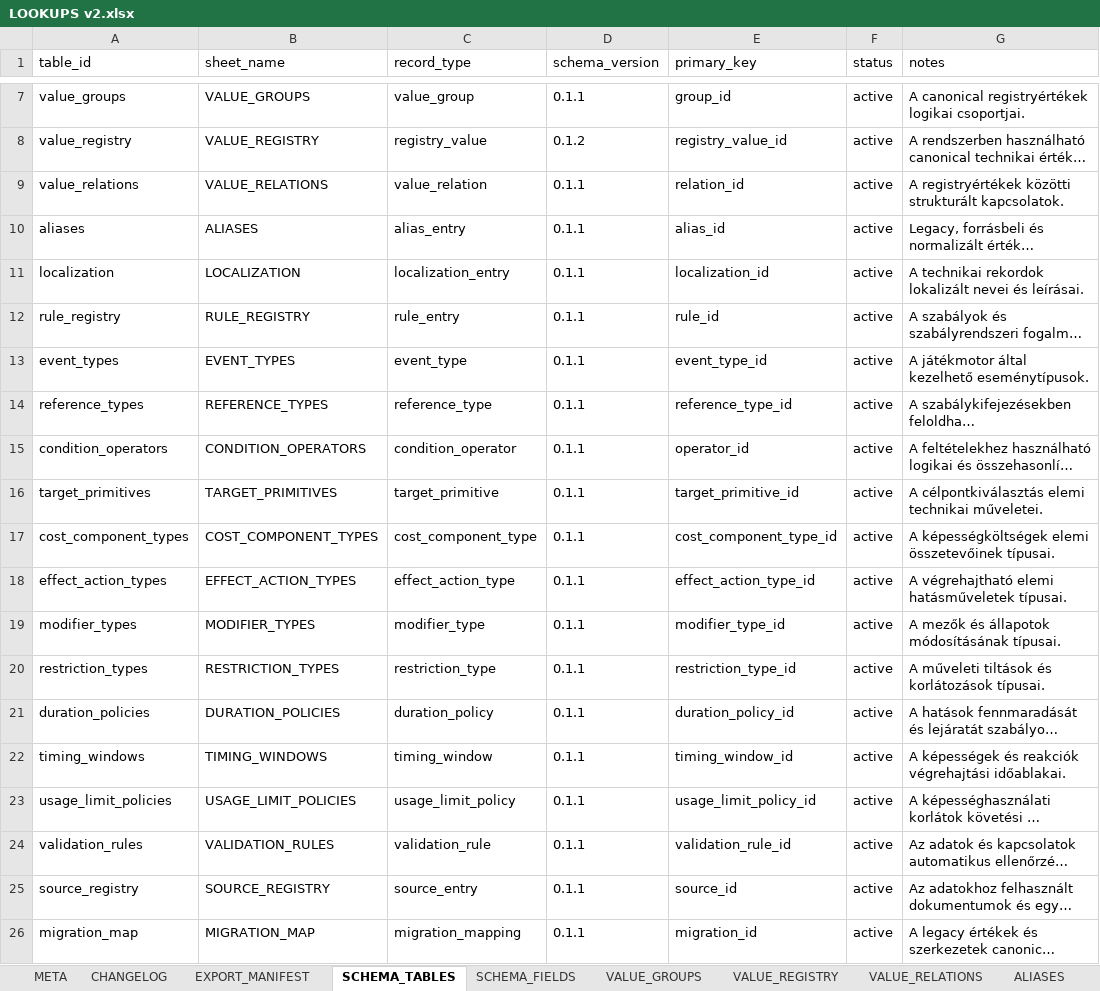
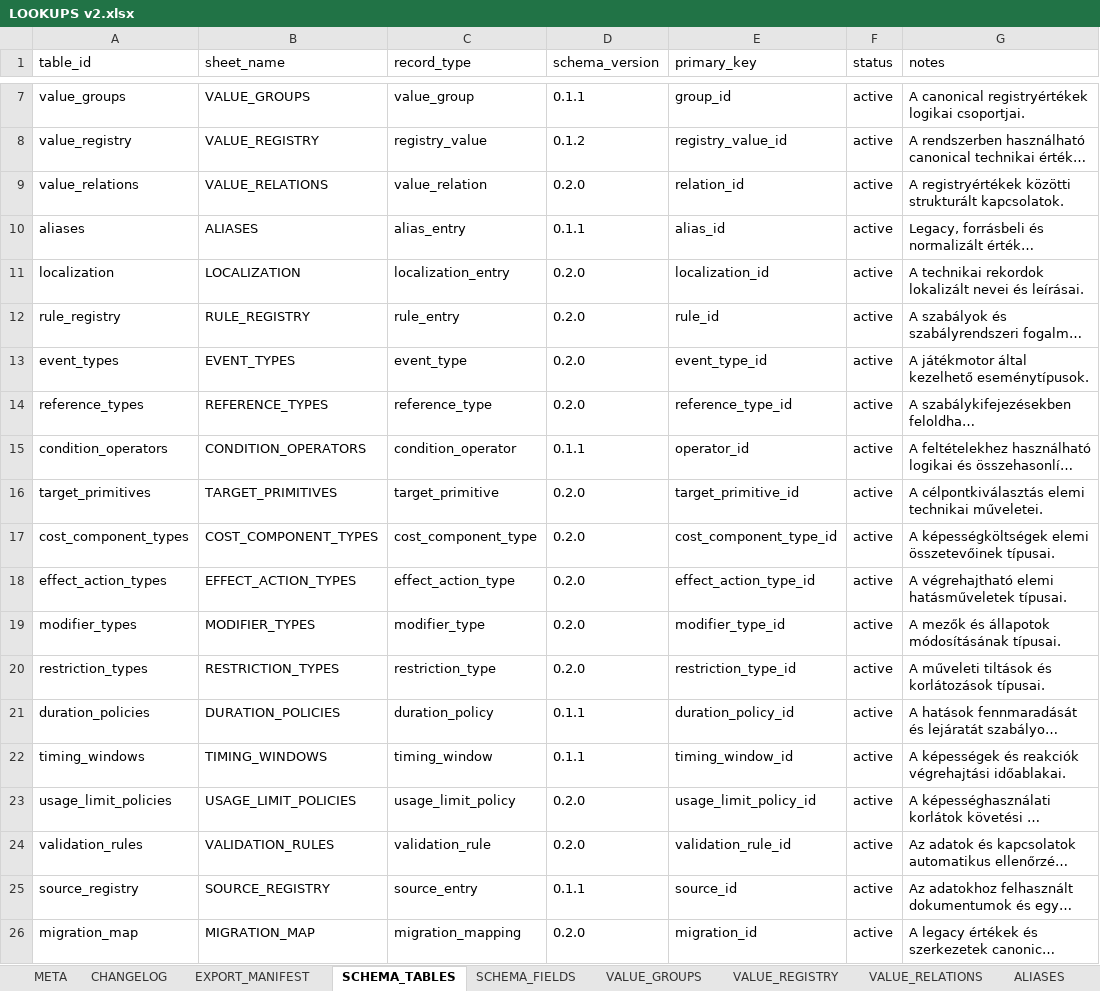
Before and after one commit to commander150/Aeterna_Projekt, an Excel workbook: Aeterna dokumentációk/LOOKUPS v2.xlsx, sheet SCHEMA_TABLES, drawn as a sheet; only a part is shown, gaps mark what is left out; long unchanged cells end in …; values as stored, in another font and other column widths than the file's, no borders; charts and pictures not drawn; the diff names each change by its address in the sheet, - before the commit and + after, or states it on an @@ line.

```diff
--- a/Aeterna dokumentációk/LOOKUPS v2.xlsx (sheet SCHEMA_TABLES)
+++ b/Aeterna dokumentációk/LOOKUPS v2.xlsx (sheet SCHEMA_TABLES)
-D9 (schema_version): 0.1.1
+D9 (schema_version): 0.2.0
-D11:D14 (schema_version): 0.1.1
+D11:D14 (schema_version): 0.2.0
-D16:D20 (schema_version): 0.1.1
+D16:D20 (schema_version): 0.2.0
-D23:D24 (schema_version): 0.1.1
+D23:D24 (schema_version): 0.2.0
-D26 (schema_version): 0.1.1
+D26 (schema_version): 0.2.0
```
Also changed, not shown: sheet SCHEMA_FIELDS, sheet VALUE_GROUPS, sheet MODIFIER_TYPES, sheet REFERENCE_TYPES, sheet RESTRICTION_TYPES, sheet VALIDATION_RULES, 11 more sheets.
